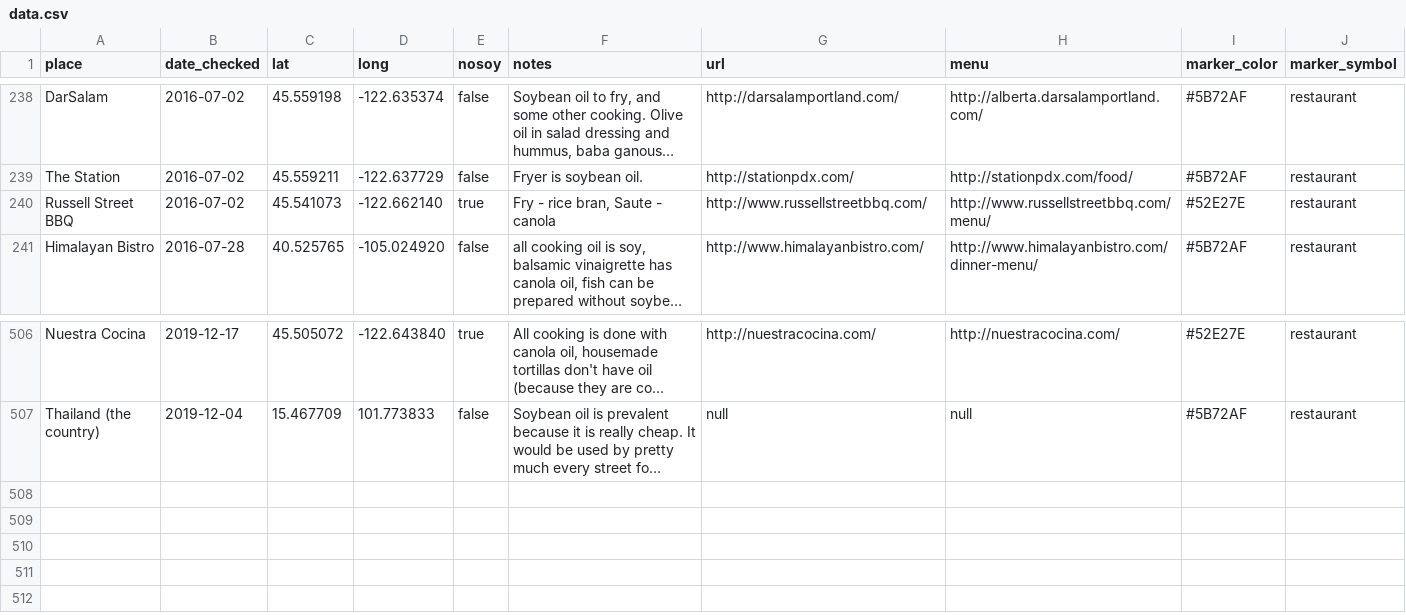
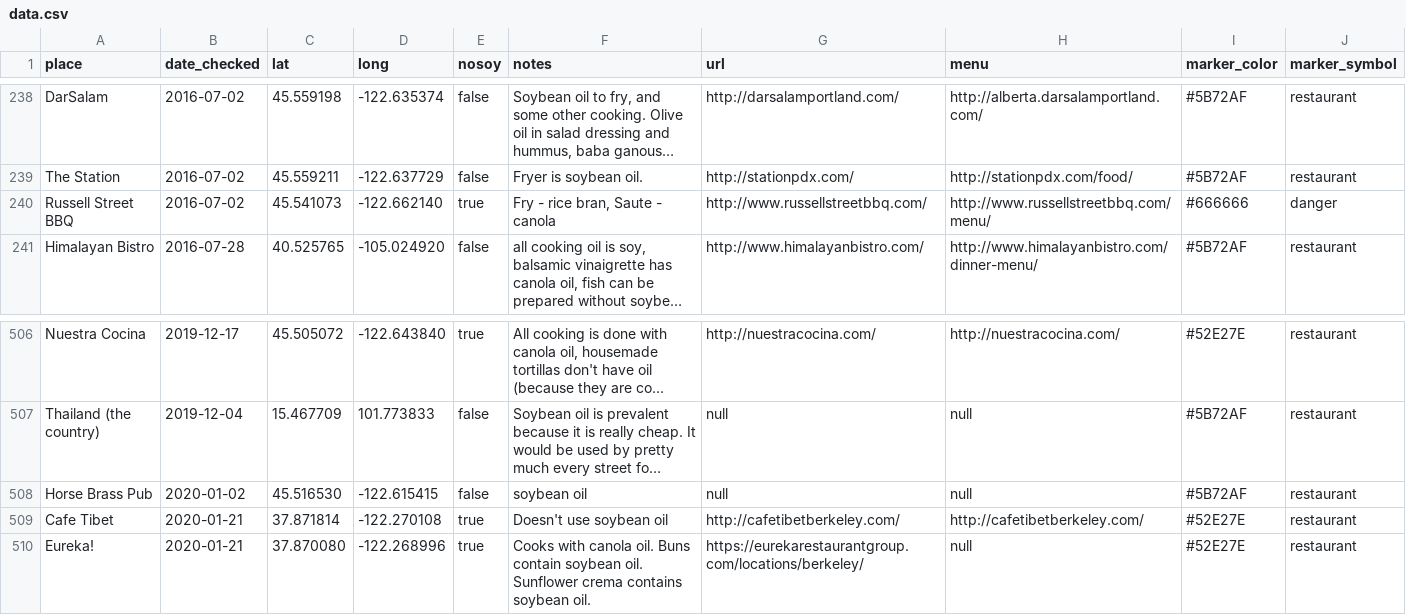
Before and after one commit to sckott/soylocs, a CSV file: data.csv, drawn as a sheet; only a part is shown, gaps mark what is left out; long unchanged cells end in …; the diff names each change by its address in the sheet, - before the commit and + after, or states it on an @@ line.

```diff
--- a/data.csv
+++ b/data.csv
-I240 (marker_color): #52E27E
+I240 (marker_color): #666666
-J240 (marker_symbol): restaurant
+J240 (marker_symbol): danger
+row 508: Horse Brass Pub | 2020-01-02 | 45.516530 | -122.615415 | false | soybean oil | null | null | #5B72AF | restaurant
+row 509: Cafe Tibet | 2020-01-21 | 37.871814 | -122.270108 | true | Doesn't use soybean oil | http://cafetibetberkeley.com/ | http://cafetibetberkeley.com/ | #52E27E | restaurant
+row 510: Eureka! | 2020-01-21 | 37.870080 | -122.268996 | true | Cooks with canola oil. Buns contain soybean oil. Sunflower crema contains soybean oil. | https://eurekarestaurantgroup.com/locations/berkeley/ | null | #52E27E | restaurant
```
Also changed, not shown: 1 other file.
